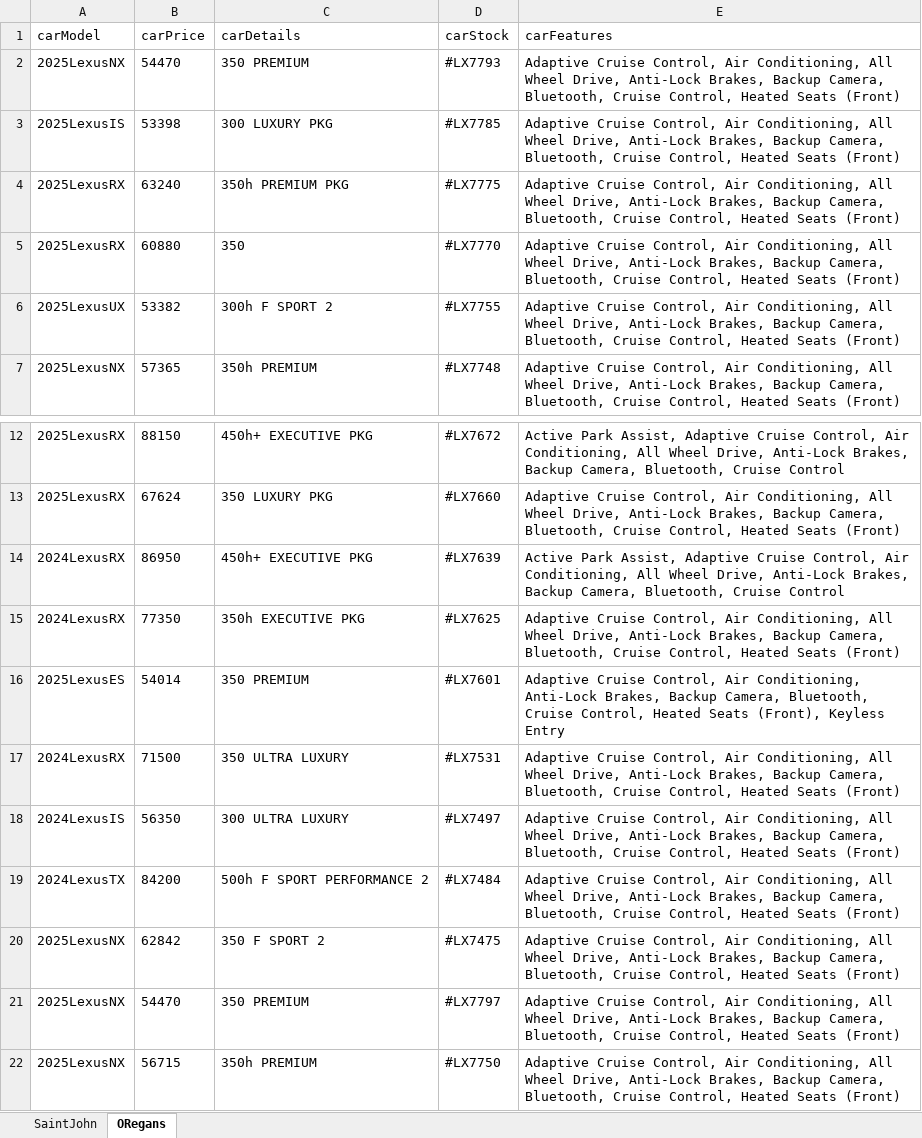
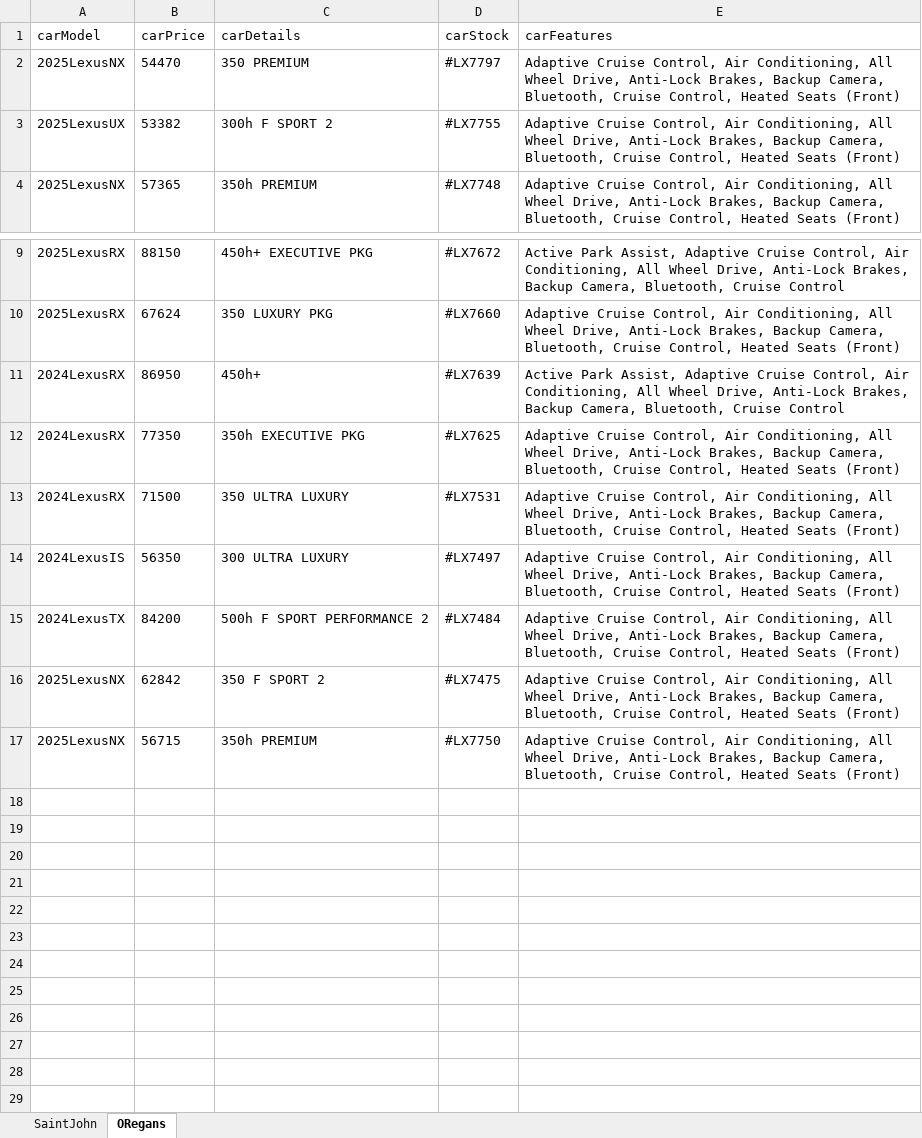
Before and after one commit to gitony0101/X4DS, an Excel workbook: Projects/scrapping_js/lexus_maritime/Lexus_Inventory.xlsx, sheet ORegans, drawn as a sheet; only a part is shown, gaps mark what is left out; values as stored, in another font and other column widths than the file's, no borders; removed rows and columns are numbered as before the commit, all else as after; the diff names each change by its address in the sheet, - before the commit and + after, or states it on an @@ line.

```diff
--- a/Projects/scrapping_js/lexus_maritime/Lexus_Inventory.xlsx (sheet ORegans)
+++ b/Projects/scrapping_js/lexus_maritime/Lexus_Inventory.xlsx (sheet ORegans)
-D2 (carStock): #LX7793
+D2 (carStock): #LX7797
-row 3: 2025LexusIS | 53398 | 300 LUXURY PKG | #LX7785 | Adaptive Cruise Control, Air Conditioning, All Wheel Drive, Anti-Lock Brakes, Backup Camera, Bluetooth, Cruise Control, Heated Seats (Front)
-row 4: 2025LexusRX | 63240 | 350h PREMIUM PKG | #LX7775 | Adaptive Cruise Control, Air Conditioning, All Wheel Drive, Anti-Lock Brakes, Backup Camera, Bluetooth, Cruise Control, Heated Seats (Front)
-row 5: 2025LexusRX | 60880 | 350 | #LX7770 | Adaptive Cruise Control, Air Conditioning, All Wheel Drive, Anti-Lock Brakes, Backup Camera, Bluetooth, Cruise Control, Heated Seats (Front)
-C11 (carDetails): 450h+ EXECUTIVE PKG
+C11 (carDetails): 450h+
-row 16: 2025LexusES | 54014 | 350 PREMIUM | #LX7601 | Adaptive Cruise Control, Air Conditioning, Anti-Lock Brakes, Backup Camera, Bluetooth, Cruise Control, Heated Seats (Front), Keyless Entry
-row 21: 2025LexusNX | 54470 | 350 PREMIUM | #LX7797 | Adaptive Cruise Control, Air Conditioning, All Wheel Drive, Anti-Lock Brakes, Backup Camera, Bluetooth, Cruise Control, Heated Seats (Front)
```
Also changed, not shown: sheet SaintJohn, Projects/scrapping_py/MaritimeToyota.xlsx, 3 other files.
